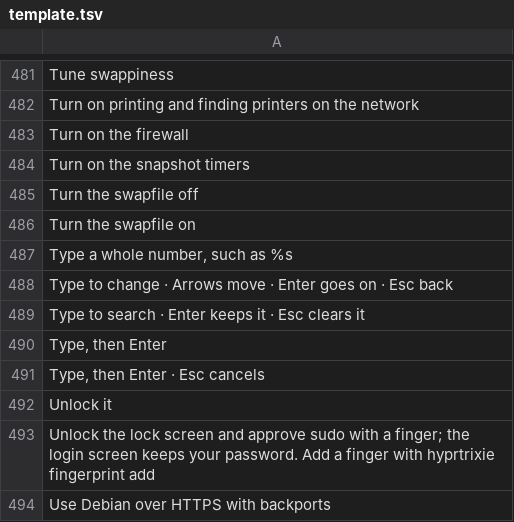
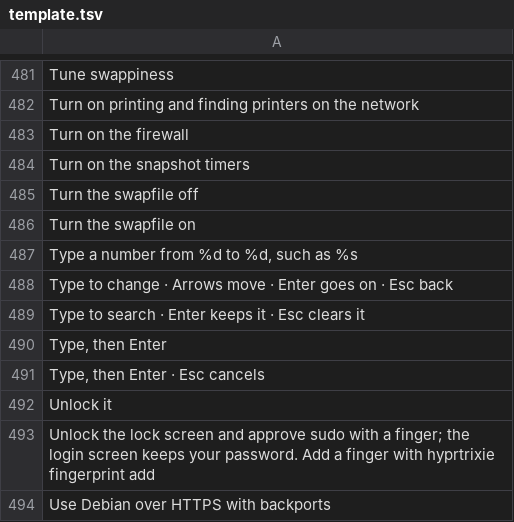
Before and after one commit to Ahmadlolbit/hyprtrixie, a TSV file: manifests/locale/template.tsv, drawn as a sheet; only a part is shown, gaps mark what is left out.

Commit message:
Give every number a range, and refuse one past it with the range

```diff
--- a/manifests/locale/template.tsv
+++ b/manifests/locale/template.tsv
@@ -486,3 +486,3 @@ Turn the swapfile off
 Turn the swapfile on	
-Type a whole number, such as %s	
+Type a number from %d to %d, such as %s	
 Type to change · Arrows move · Enter goes on · Esc back	
```
Also changed, not shown: 3 other files.
